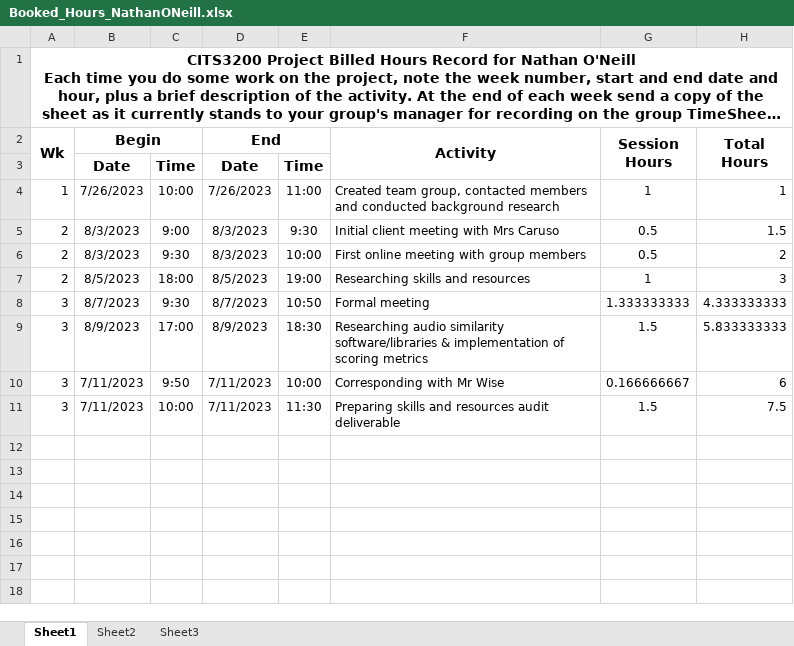
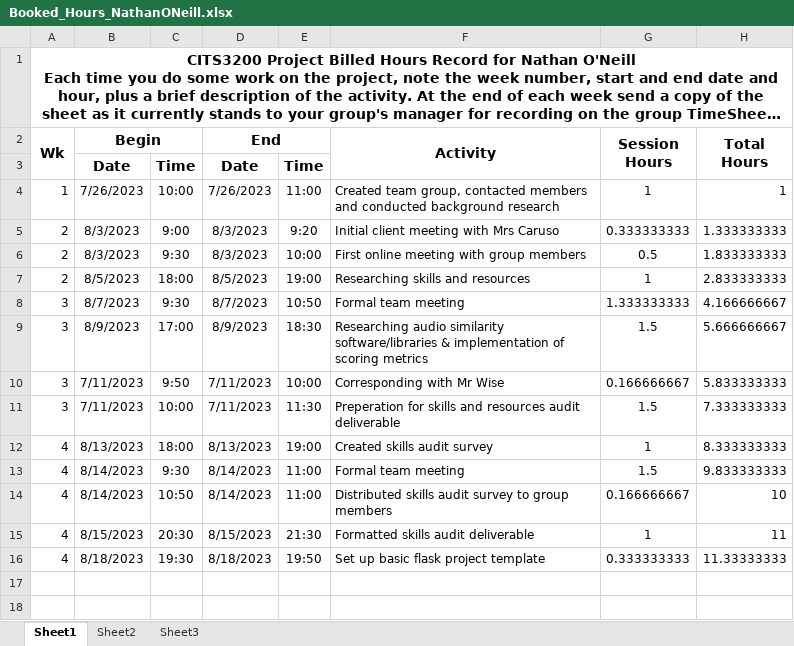
Before and after one commit to saphcarter/italian_3200_project, an Excel workbook: documentation/booked_hours_individual/Booked_Hours_NathanONeill.xlsx, sheet Sheet1, drawn as a sheet; only a part is shown; long unchanged cells end in …; values as stored, in another font and other column widths than the file's, no borders; the diff names each change by its address in the sheet, - before the commit and + after, or states it on an @@ line.

Commit message:
Nathan's hours wk 4

```diff
--- a/documentation/booked_hours_individual/Booked_Hours_NathanONeill.xlsx (sheet Sheet1)
+++ b/documentation/booked_hours_individual/Booked_Hours_NathanONeill.xlsx (sheet Sheet1)
-E5: 9:30
+E5: 9:20
-G5 (Session Hours): 0.5
+G5 (Session Hours): 0.333333333
-H5 (Total Hours): 1.5
+H5 (Total Hours): 1.333333333
-H6 (Total Hours): 2
+H6 (Total Hours): 1.833333333
-H7 (Total Hours): 3
+H7 (Total Hours): 2.833333333
-F8 (Activity): Formal meeting
+F8 (Activity): Formal team meeting
-H8 (Total Hours): 4.333333333
+H8 (Total Hours): 4.166666667
-H9 (Total Hours): 5.833333333
+H9 (Total Hours): 5.666666667
-H10 (Total Hours): 6
+H10 (Total Hours): 5.833333333
-F11 (Activity): Preparing skills and…
+F11 (Activity): Preperation for skills and…
-H11 (Total Hours): 7.5
+H11 (Total Hours): 7.333333333
-row 12: (empty)
+row 12: 4 | 8/13/2023 | 18:00 | 8/13/2023 | 19:00 | Created skills audit survey | 1 | 8.333333333
-row 13: (empty)
+row 13: 4 | 8/14/2023 | 9:30 | 8/14/2023 | 11:00 | Formal team meeting | 1.5 | 9.833333333
-row 14: (empty)
+row 14: 4 | 8/14/2023 | 10:50 | 8/14/2023 | 11:00 | Distributed skills audit survey to group members | 0.166666667 | 10
-row 15: (empty)
+row 15: 4 | 8/15/2023 | 20:30 | 8/15/2023 | 21:30 | Formatted skills audit deliverable | 1 | 11
-row 16: (empty)
+row 16: 4 | 8/18/2023 | 19:30 | 8/18/2023 | 19:50 | Set up basic flask project template | 0.333333333 | 11.33333333
```
Also changed, not shown: hidden cells.
